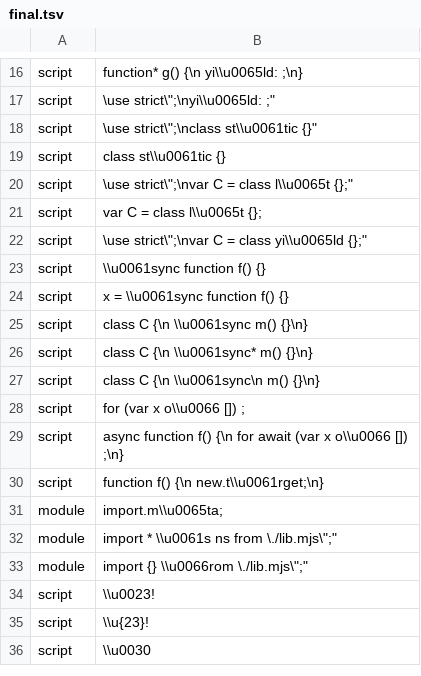
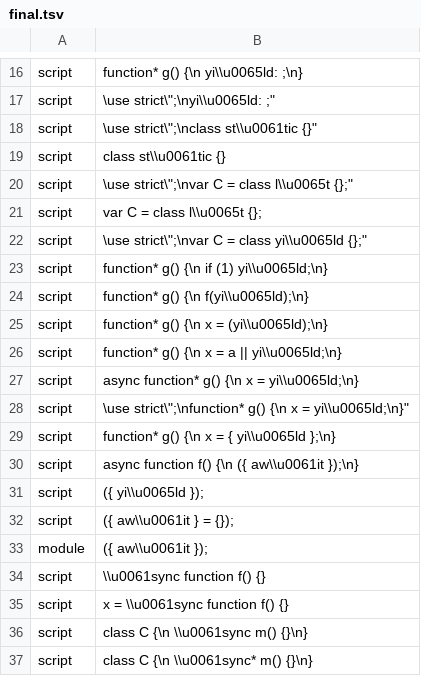
Before and after one commit to pmatos/jsse, a TSV file: scripts/node-stack-fixtures-1523-final/final.tsv, drawn as a sheet; only a part is shown, gaps mark what is left out; the shorter side is filled out with more unchanged rows.

```diff
--- a/scripts/node-stack-fixtures-1523-final/final.tsv
+++ b/scripts/node-stack-fixtures-1523-final/final.tsv
@@ -22,2 +22,13 @@ script	"var C = class l\\u0065t {};"
 script	"\"use strict\";\nvar C = class yi\\u0065ld {};"
+script	"function* g() {\n  if (1) yi\\u0065ld;\n}"
+script	"function* g() {\n  f(yi\\u0065ld);\n}"
+script	"function* g() {\n  x = (yi\\u0065ld);\n}"
+script	"function* g() {\n  x = a || yi\\u0065ld;\n}"
+script	"async function* g() {\n  x = yi\\u0065ld;\n}"
+script	"\"use strict\";\nfunction* g() {\n  x = yi\\u0065ld;\n}"
+script	"function* g() {\n  x = { yi\\u0065ld };\n}"
+script	"async function f() {\n  ({ aw\\u0061it });\n}"
+script	"({ yi\\u0065ld });"
+script	"({ aw\\u0061it } = {});"
+module	"({ aw\\u0061it });"
 script	"\\u0061sync function f() {}"
```
Also changed, not shown: 11 other files.
